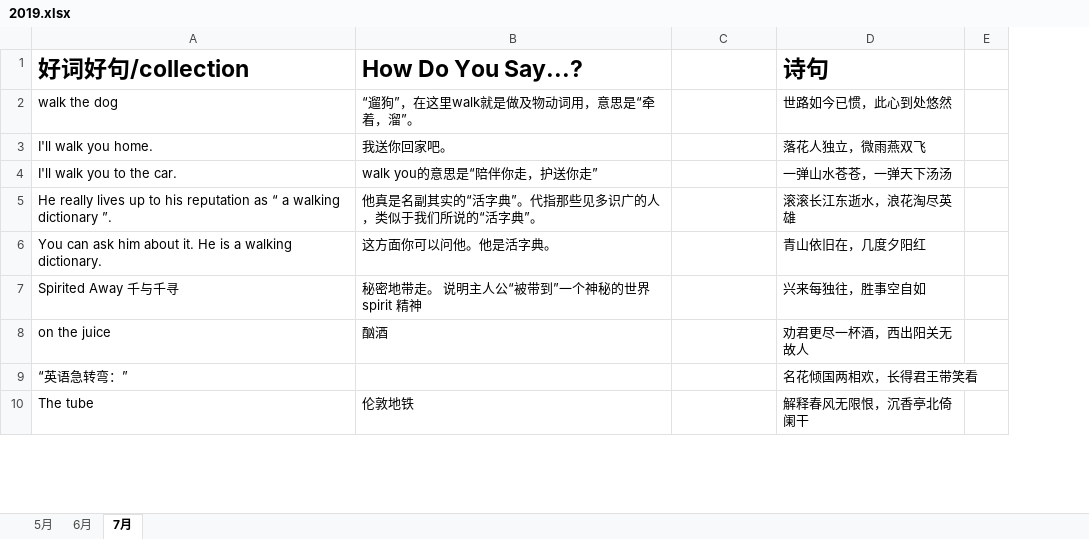
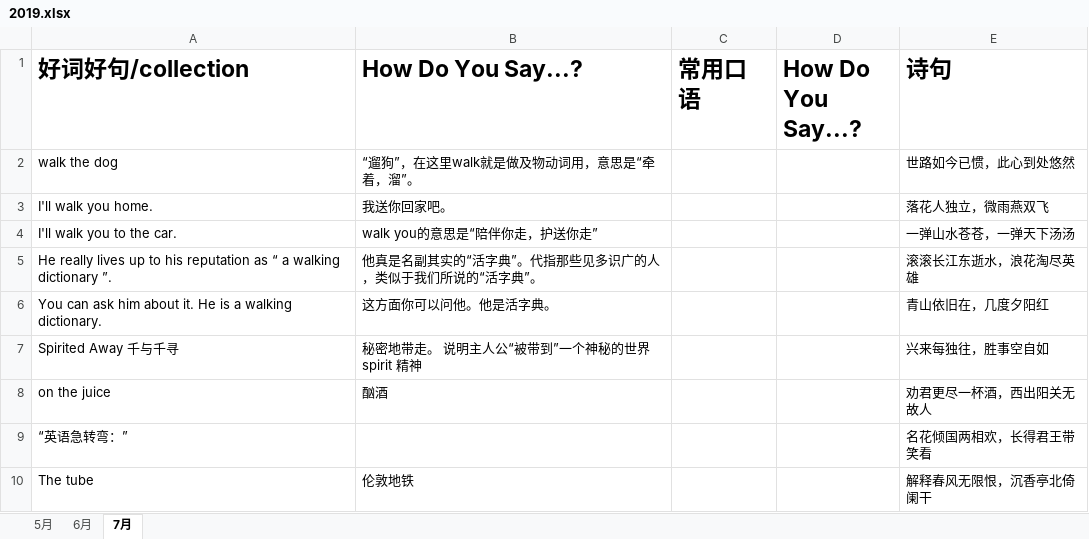
Before and after one commit to happyhani/studyEnglish, an Excel workbook: 2019.xlsx, sheet 7月, drawn as a sheet; only a part is shown; values as stored, in another font and other column widths than the file's, no borders; removed rows and columns are numbered as before the commit, all else as after; the diff covers the shown part only; the diff names each change by its address in the sheet, - before the commit and + after, or states it on an @@ line.

```diff
--- a/2019.xlsx (sheet 7月)
+++ b/2019.xlsx (sheet 7月)
+column D (How Do You Say...?), empty
-column E, empty
-C1: (empty)
+C1: 常用口语
```
Also changed, not shown: 6 added rows and 5 edited cells elsewhere in this sheet, 1 other file.
